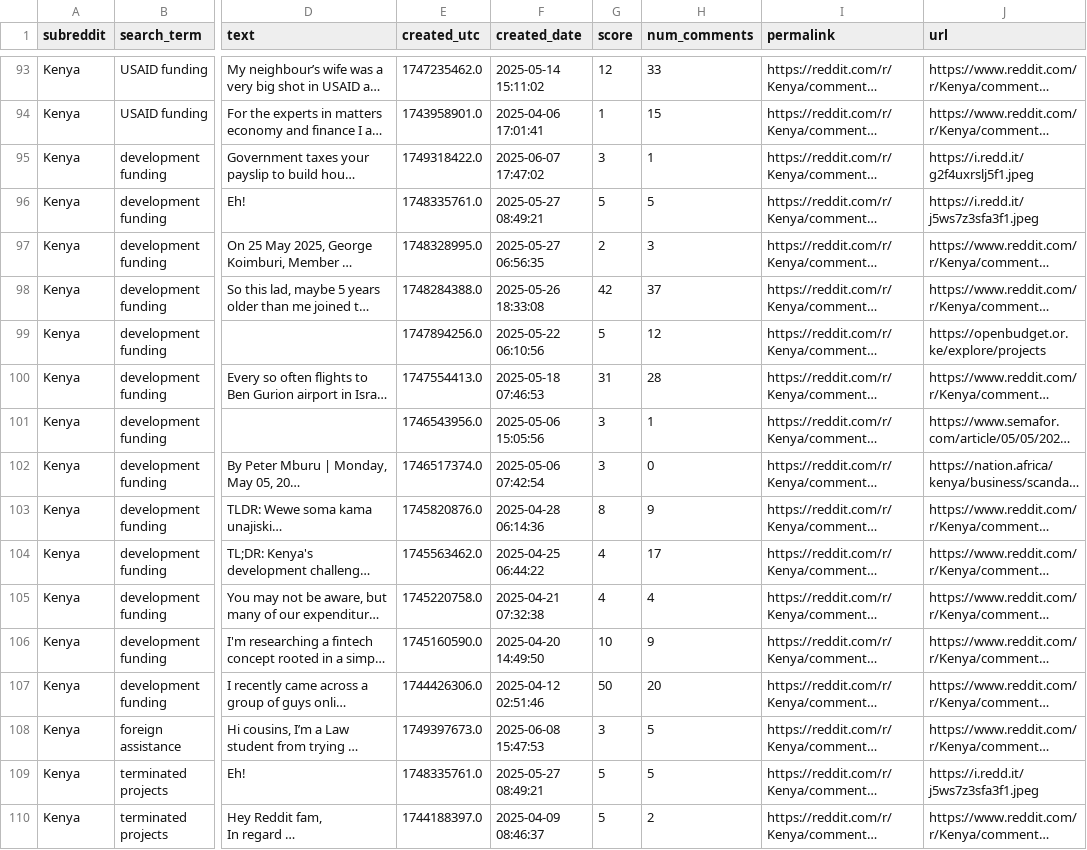
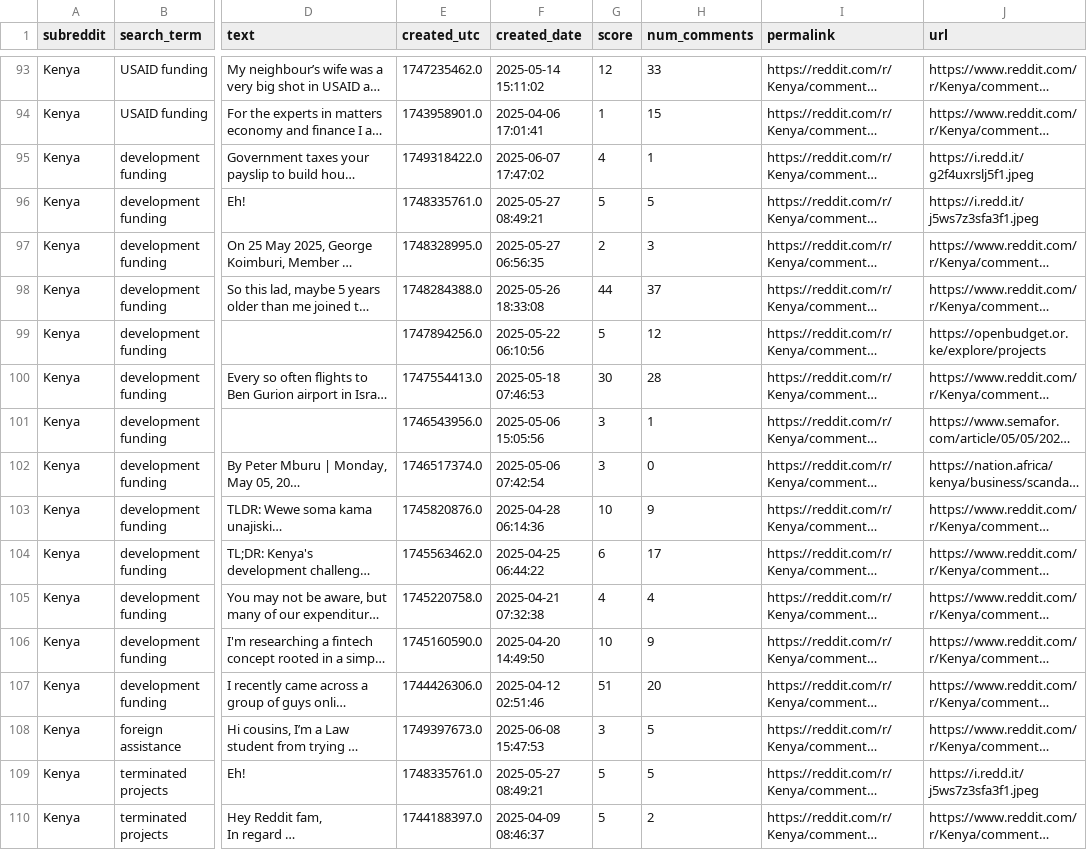
Before and after one commit to L-N-E0/USAID-Kenya-Sentiment-Analysis, a CSV file: data/raw/leo_reddit_posts.csv, drawn as a sheet; only a part is shown, gaps mark what is left out; long unchanged cells end in …; the diff covers the shown part only; the diff names each change by its address in the sheet, - before the commit and + after, or states it on an @@ line.

Commit message:
Update reddit data collection

```diff
--- a/data/raw/leo_reddit_posts.csv
+++ b/data/raw/leo_reddit_posts.csv
-G95 (score): 3
+G95 (score): 4
-G98 (score): 42
+G98 (score): 44
-G100 (score): 31
+G100 (score): 30
-G103 (score): 8
+G103 (score): 10
-G104 (score): 4
+G104 (score): 6
-G107 (score): 50
+G107 (score): 51
```
Also changed, not shown: 2 moved rows and 61 edited cells elsewhere in this file.
